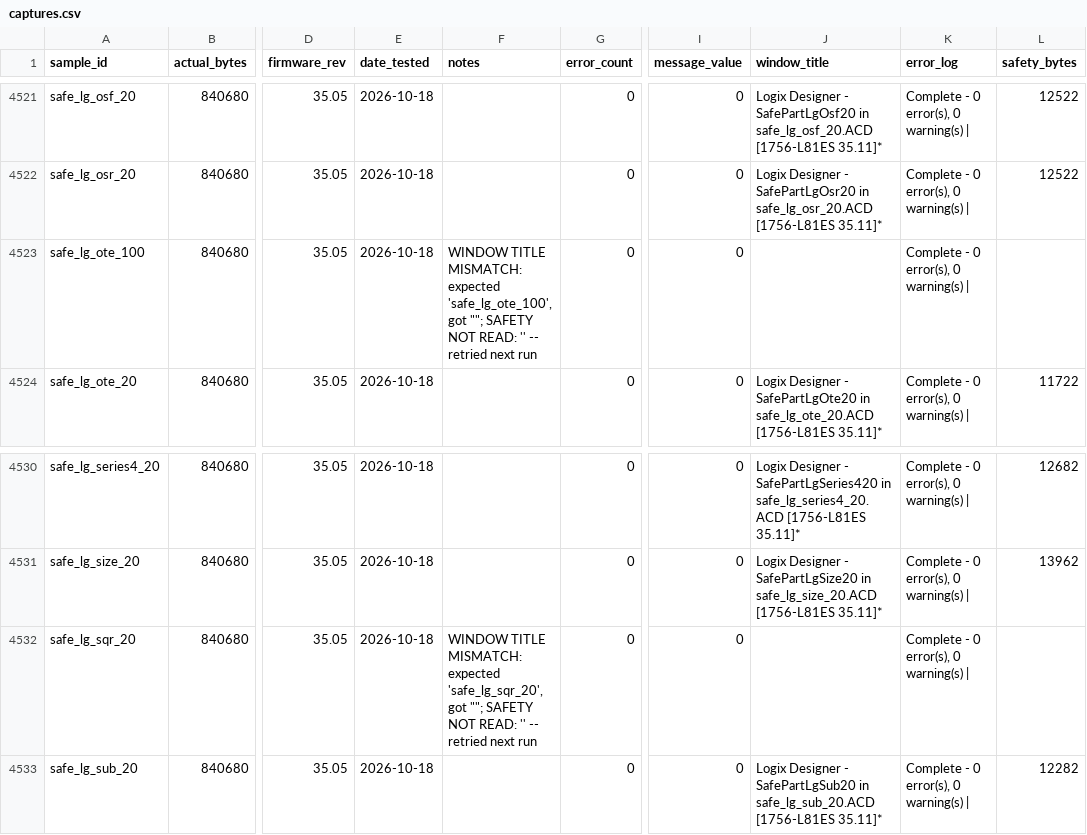
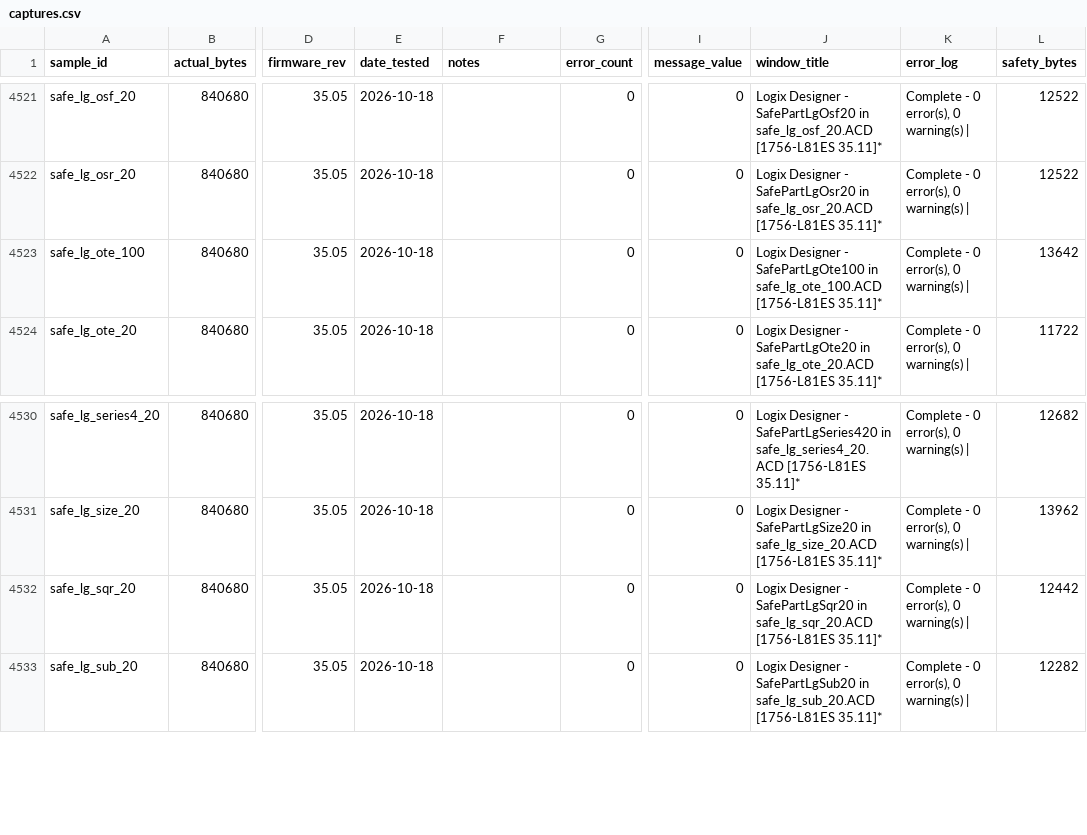
Before and after one commit to jholm90/logixMemoryMap, a CSV file: samples/captures.csv, drawn as a sheet; only a part is shown, gaps mark what is left out; the diff names each change by its address in the sheet, - before the commit and + after, or states it on an @@ line.

Commit message:
Log real memory capture + build/verify results

```diff
--- a/samples/captures.csv
+++ b/samples/captures.csv
-F4523 (notes): WINDOW TITLE MISMATCH: expected 'safe_lg_ote_100', got ""; SAFETY NOT READ: '' -- retried next run
+F4523 (notes): (empty)
-J4523 (window_title): (empty)
+J4523 (window_title): Logix Designer - SafePartLgOte100 in safe_lg_ote_100.ACD [1756-L81ES 35.11]*
-L4523 (safety_bytes): (empty)
+L4523 (safety_bytes): 13642
-F4532 (notes): WINDOW TITLE MISMATCH: expected 'safe_lg_sqr_20', got ""; SAFETY NOT READ: '' -- retried next run
+F4532 (notes): (empty)
-J4532 (window_title): (empty)
+J4532 (window_title): Logix Designer - SafePartLgSqr20 in safe_lg_sqr_20.ACD [1756-L81ES 35.11]*
-L4532 (safety_bytes): (empty)
+L4532 (safety_bytes): 12442
```
